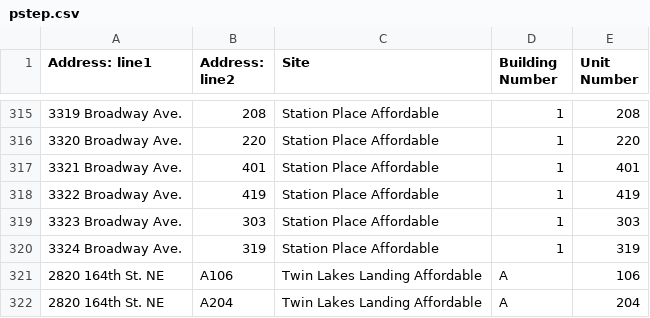
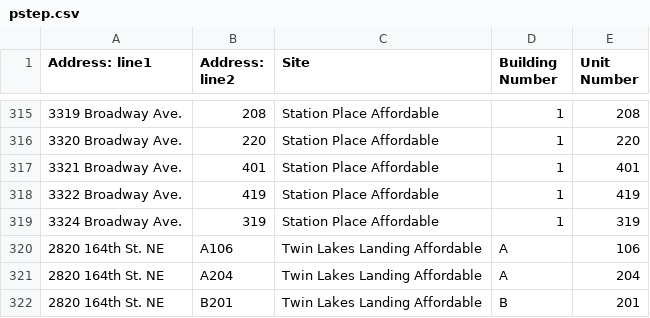
Before and after one commit to GearUnclear/JuniperWeb, a CSV file: Static/pstep.csv, drawn as a sheet; only a part is shown, gaps mark what is left out; the shorter side is filled out with more unchanged rows; the diff names each change by its address in the sheet, - before the commit and + after, or states it on an @@ line.

Commit message:
modified:   Static/pstep.csv

```diff
--- a/Static/pstep.csv
+++ b/Static/pstep.csv
-row 319: 3323 Broadway Ave. | 303 | Station Place Affordable | 1 | 303
```
